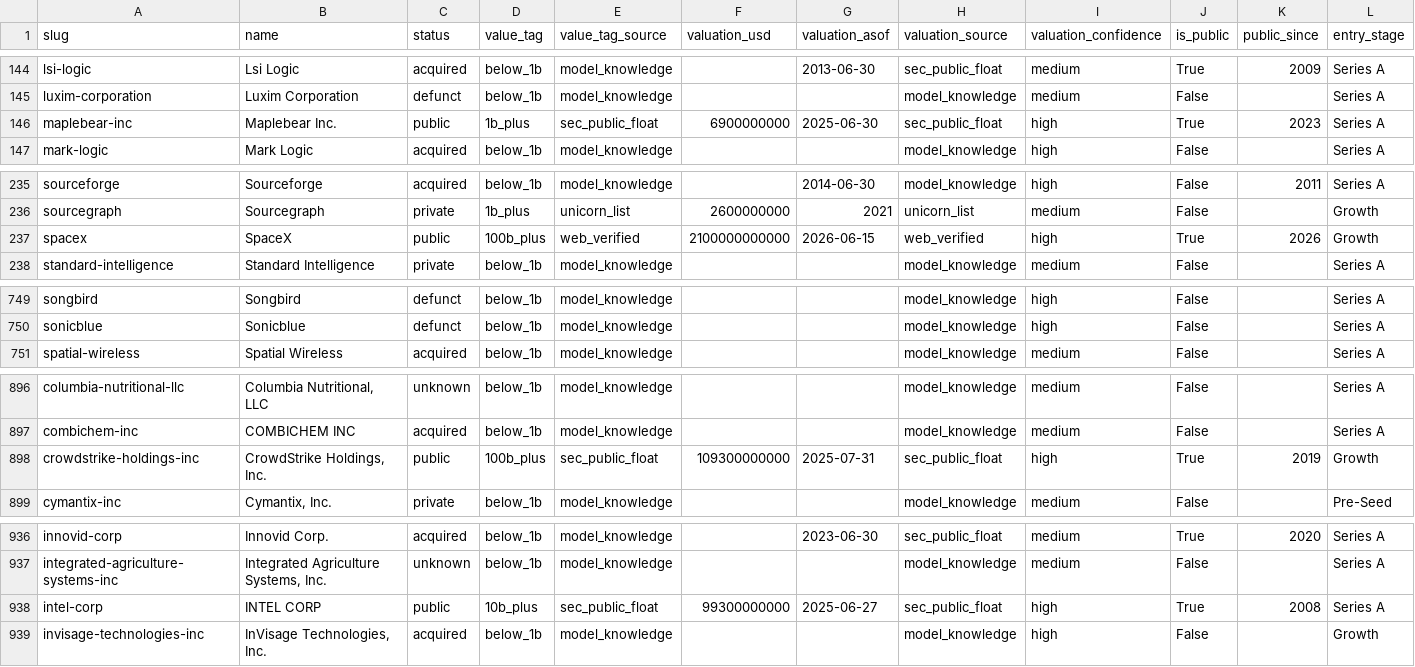
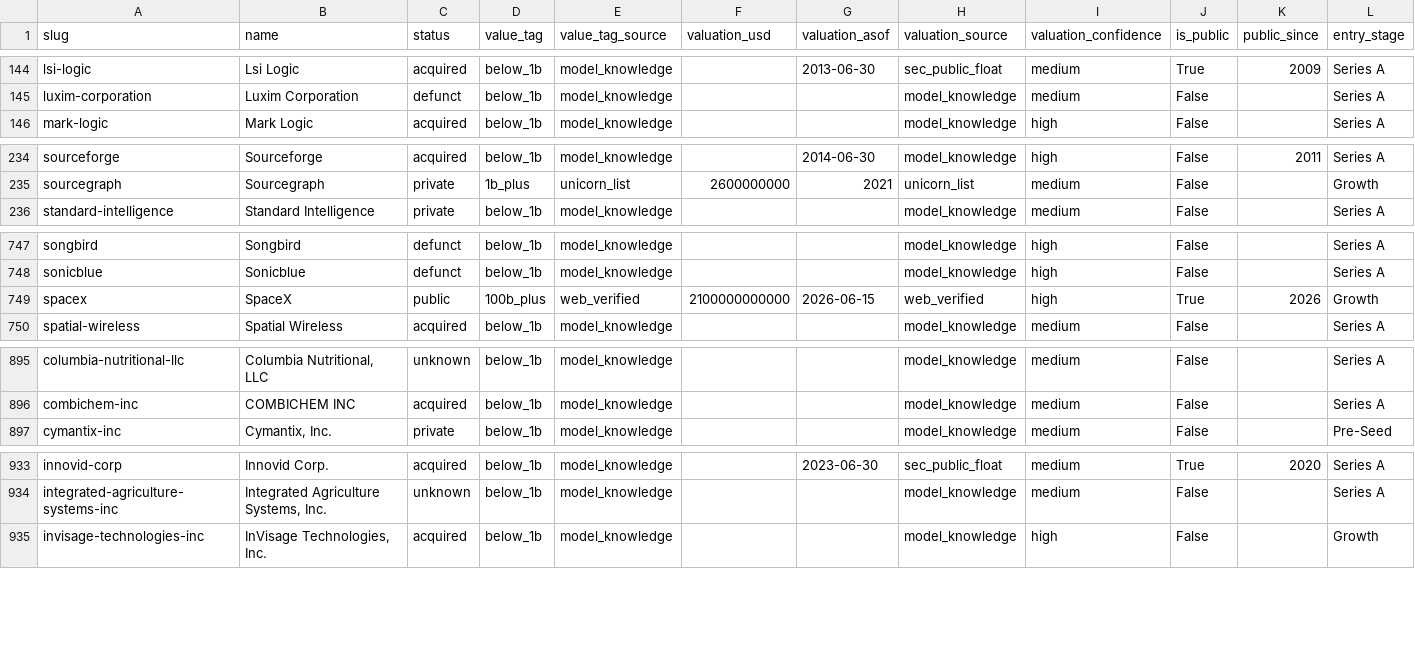
Before and after one commit to Erik-List/merit-capital, a CSV file: data/aggregation/outcomes/sequoia-capital-companies.csv, drawn as a sheet; only a part is shown, gaps mark what is left out; removed rows and columns are numbered as before the commit, all else as after; rows hold the shown columns only; the diff covers the shown part only; the diff names each change by its address in the sheet, - before the commit and + after, or states it on an @@ line.

```diff
--- a/data/aggregation/outcomes/sequoia-capital-companies.csv
+++ b/data/aggregation/outcomes/sequoia-capital-companies.csv
-row 146: maplebear-inc | Maplebear Inc. | public | 1b_plus | sec_public_float | 6900000000 | 2025-06-30 | sec_public_float | high | True | 2023 | Series A
-row 237: spacex | SpaceX | public | 100b_plus | web_verified | 2100000000000 | 2026-06-15 | web_verified | high | True | 2026 | Growth
+row 749: spacex | SpaceX | public | 100b_plus | web_verified | 2100000000000 | 2026-06-15 | web_verified | high | True | 2026 | Growth
-row 898: crowdstrike-holdings-inc | CrowdStrike Holdings, Inc. | public | 100b_plus | sec_public_float | 109300000000 | 2025-07-31 | sec_public_float | high | True | 2019 | Growth
-row 938: intel-corp | INTEL CORP | public | 10b_plus | sec_public_float | 99300000000 | 2025-06-27 | sec_public_float | high | True | 2008 | Series A
```
Also changed, not shown: 1 removed row and 2 edited cells elsewhere in this file, data/aggregation/company-base/other-desk-companies.csv, data/aggregation/company-base/sequoia-capital.csv, 11 other files.
